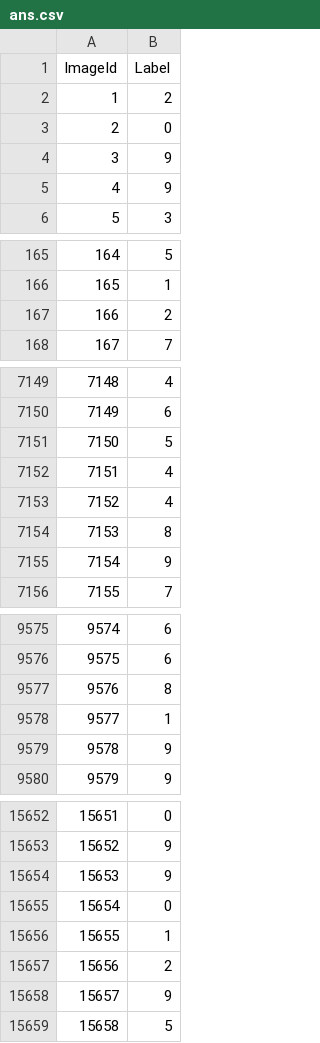
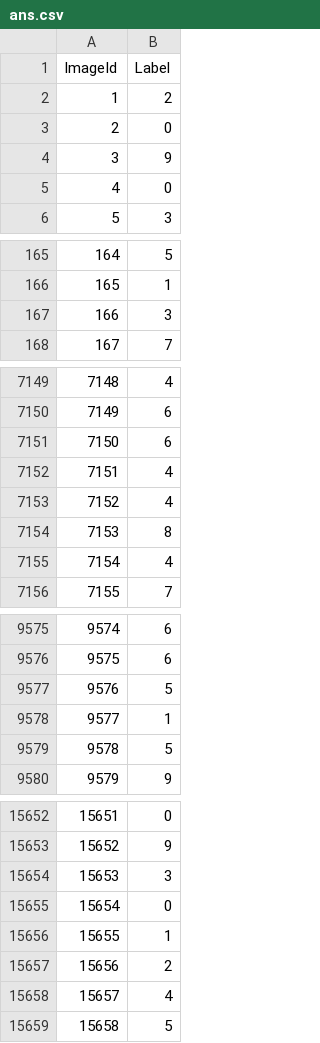
Before and after one commit to divyanshu1150/Digit-Recognizer, a CSV file: ans.csv, drawn as a sheet; only a part is shown, gaps mark what is left out; the diff covers the shown part only.

```diff
--- a/ans.csv
+++ b/ans.csv
@@ -4,3 +4,3 @@ ImageId,Label
 3,9
-4,9
+4,0
 5,3
@@ -166,3 +166,3 @@ ImageId,Label
 165,1
-166,2
+166,3
 167,7
@@ -7150,3 +7150,3 @@ ImageId,Label
 7149,6
-7150,5
+7150,6
 7151,4
@@ -7154,3 +7154,3 @@ ImageId,Label
 7153,8
-7154,9
+7154,4
 7155,7
@@ -9576,5 +9576,5 @@ ImageId,Label
 9575,6
-9576,8
+9576,5
 9577,1
-9578,9
+9578,5
 9579,9
@@ -15653,3 +15653,3 @@ ImageId,Label
 15652,9
-15653,9
+15653,3
 15654,0
@@ -15657,3 +15657,3 @@ ImageId,Label
 15656,2
-15657,9
+15657,4
 15658,5
```
Also changed, not shown: 187 edited cells elsewhere in this file, 7 other files.
